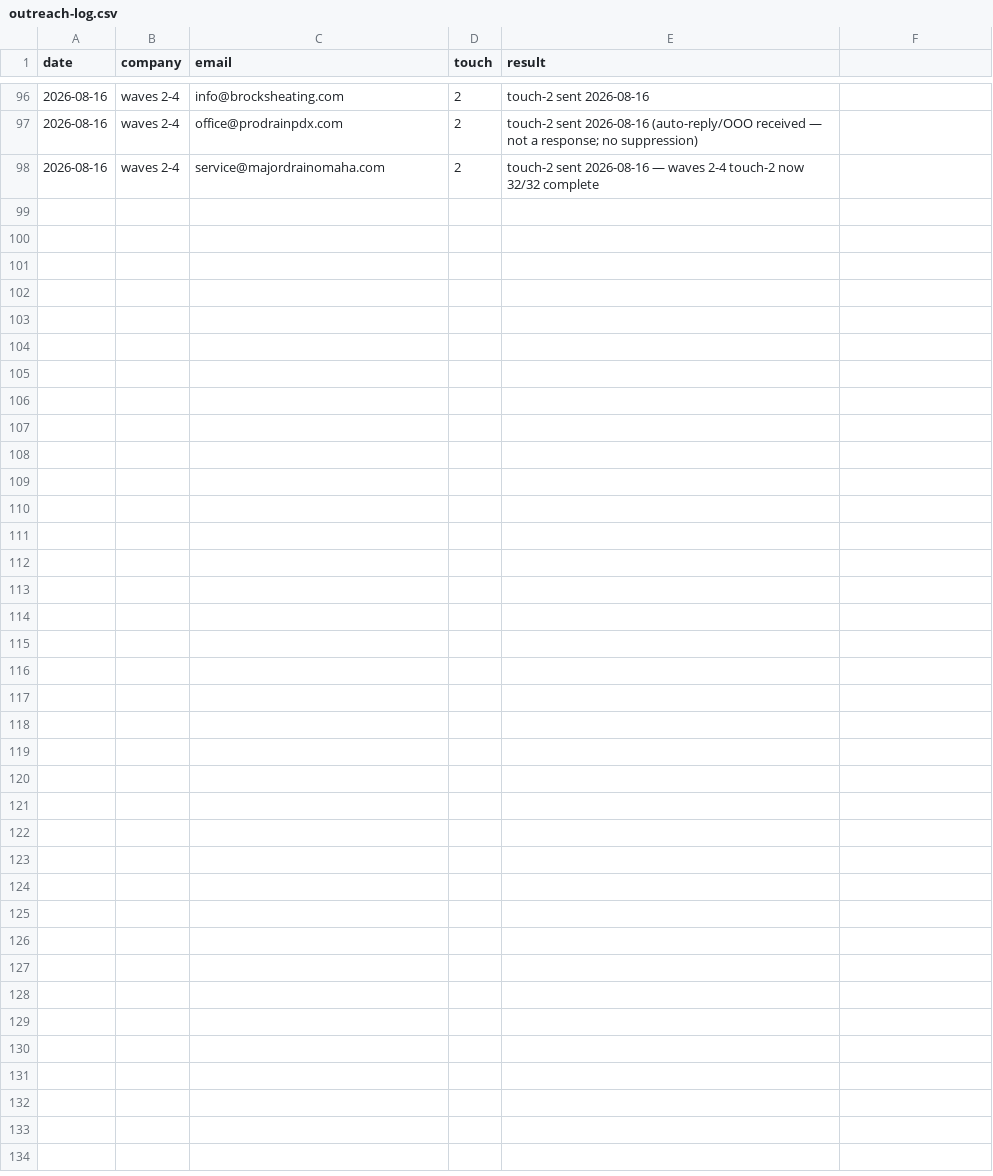
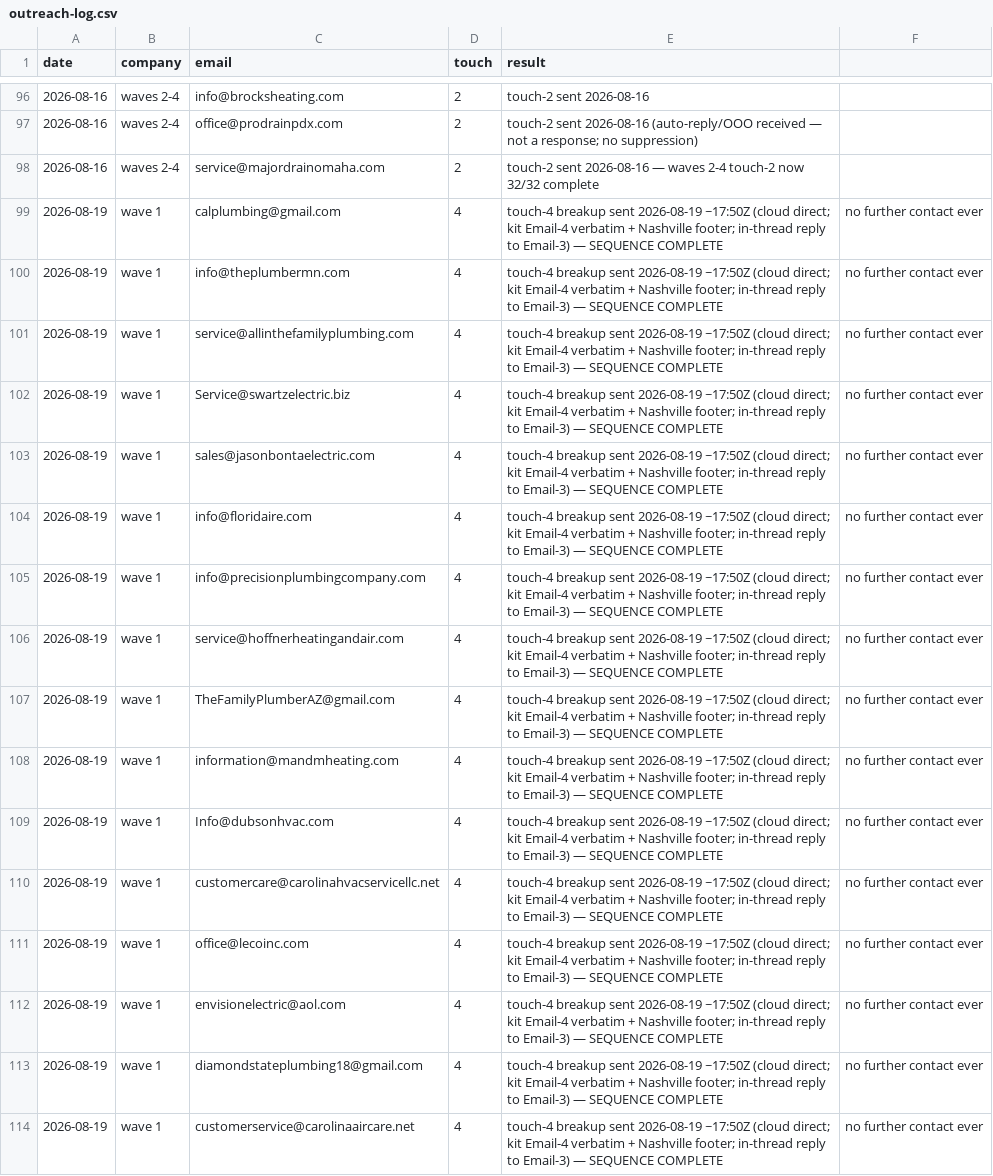
Before and after one commit to cmoney117/fb-marketplace-autoresponder, a CSV file: venture/07-automation/tracker/outreach-log.csv, drawn as a sheet; only a part is shown, gaps mark what is left out; the diff names each change by its address in the sheet, - before the commit and + after, or states it on an @@ line.

```diff
--- a/venture/07-automation/tracker/outreach-log.csv
+++ b/venture/07-automation/tracker/outreach-log.csv
+row 99: 2026-08-19 | wave 1 | calplumbing@gmail.com | 4 | touch-4 breakup sent 2026-08-19 ~17:50Z (cloud direct; kit Email-4 verbatim + Nashville footer; in-thread reply to Email-3) — SEQUENCE COMPLETE | no further contact ever
+row 100: 2026-08-19 | wave 1 | info@theplumbermn.com | 4 | touch-4 breakup sent 2026-08-19 ~17:50Z (cloud direct; kit Email-4 verbatim + Nashville footer; in-thread reply to Email-3) — SEQUENCE COMPLETE | no further contact ever
+row 101: 2026-08-19 | wave 1 | service@allinthefamilyplumbing.com | 4 | touch-4 breakup sent 2026-08-19 ~17:50Z (cloud direct; kit Email-4 verbatim + Nashville footer; in-thread reply to Email-3) — SEQUENCE COMPLETE | no further contact ever
+row 102: 2026-08-19 | wave 1 | Service@swartzelectric.biz | 4 | touch-4 breakup sent 2026-08-19 ~17:50Z (cloud direct; kit Email-4 verbatim + Nashville footer; in-thread reply to Email-3) — SEQUENCE COMPLETE | no further contact ever
+row 103: 2026-08-19 | wave 1 | sales@jasonbontaelectric.com | 4 | touch-4 breakup sent 2026-08-19 ~17:50Z (cloud direct; kit Email-4 verbatim + Nashville footer; in-thread reply to Email-3) — SEQUENCE COMPLETE | no further contact ever
+row 104: 2026-08-19 | wave 1 | info@floridaire.com | 4 | touch-4 breakup sent 2026-08-19 ~17:50Z (cloud direct; kit Email-4 verbatim + Nashville footer; in-thread reply to Email-3) — SEQUENCE COMPLETE | no further contact ever
+row 105: 2026-08-19 | wave 1 | info@precisionplumbingcompany.com | 4 | touch-4 breakup sent 2026-08-19 ~17:50Z (cloud direct; kit Email-4 verbatim + Nashville footer; in-thread reply to Email-3) — SEQUENCE COMPLETE | no further contact ever
+row 106: 2026-08-19 | wave 1 | service@hoffnerheatingandair.com | 4 | touch-4 breakup sent 2026-08-19 ~17:50Z (cloud direct; kit Email-4 verbatim + Nashville footer; in-thread reply to Email-3) — SEQUENCE COMPLETE | no further contact ever
+row 107: 2026-08-19 | wave 1 | TheFamilyPlumberAZ@gmail.com | 4 | touch-4 breakup sent 2026-08-19 ~17:50Z (cloud direct; kit Email-4 verbatim + Nashville footer; in-thread reply to Email-3) — SEQUENCE COMPLETE | no further contact ever
+row 108: 2026-08-19 | wave 1 | information@mandmheating.com | 4 | touch-4 breakup sent 2026-08-19 ~17:50Z (cloud direct; kit Email-4 verbatim + Nashville footer; in-thread reply to Email-3) — SEQUENCE COMPLETE | no further contact ever
+row 109: 2026-08-19 | wave 1 | Info@dubsonhvac.com | 4 | touch-4 breakup sent 2026-08-19 ~17:50Z (cloud direct; kit Email-4 verbatim + Nashville footer; in-thread reply to Email-3) — SEQUENCE COMPLETE | no further contact ever
+row 110: 2026-08-19 | wave 1 | customercare@carolinahvacservicellc.net | 4 | touch-4 breakup sent 2026-08-19 ~17:50Z (cloud direct; kit Email-4 verbatim + Nashville footer; in-thread reply to Email-3) — SEQUENCE COMPLETE | no further contact ever
+row 111: 2026-08-19 | wave 1 | office@lecoinc.com | 4 | touch-4 breakup sent 2026-08-19 ~17:50Z (cloud direct; kit Email-4 verbatim + Nashville footer; in-thread reply to Email-3) — SEQUENCE COMPLETE | no further contact ever
+row 112: 2026-08-19 | wave 1 | envisionelectric@aol.com | 4 | touch-4 breakup sent 2026-08-19 ~17:50Z (cloud direct; kit Email-4 verbatim + Nashville footer; in-thread reply to Email-3) — SEQUENCE COMPLETE | no further contact ever
+row 113: 2026-08-19 | wave 1 | diamondstateplumbing18@gmail.com | 4 | touch-4 breakup sent 2026-08-19 ~17:50Z (cloud direct; kit Email-4 verbatim + Nashville footer; in-thread reply to Email-3) — SEQUENCE COMPLETE | no further contact ever
+row 114: 2026-08-19 | wave 1 | customerservice@carolinaaircare.net | 4 | touch-4 breakup sent 2026-08-19 ~17:50Z (cloud direct; kit Email-4 verbatim + Nashville footer; in-thread reply to Email-3) — SEQUENCE COMPLETE | no further contact ever
```
Also changed, not shown: venture/07-automation/tracker/verification-log.csv.
